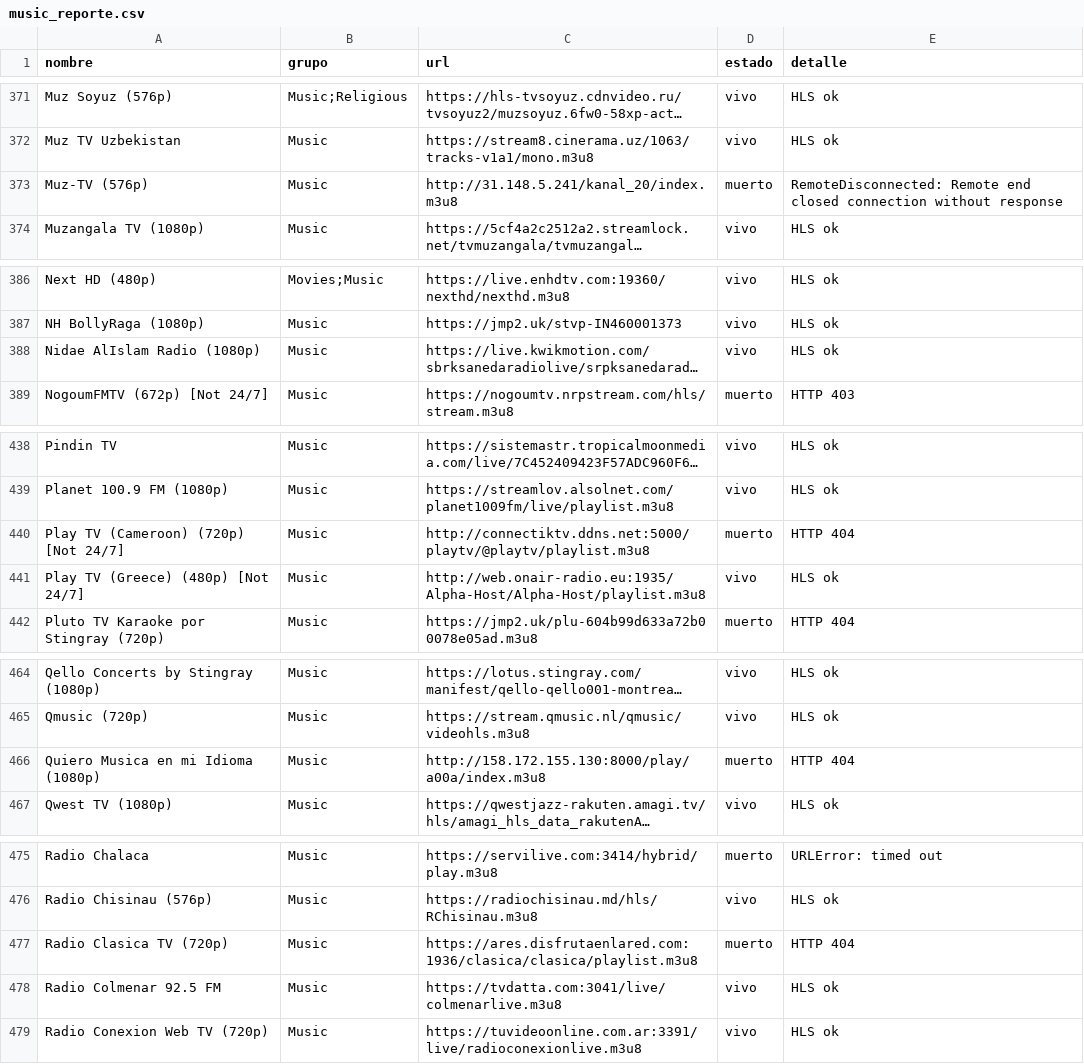
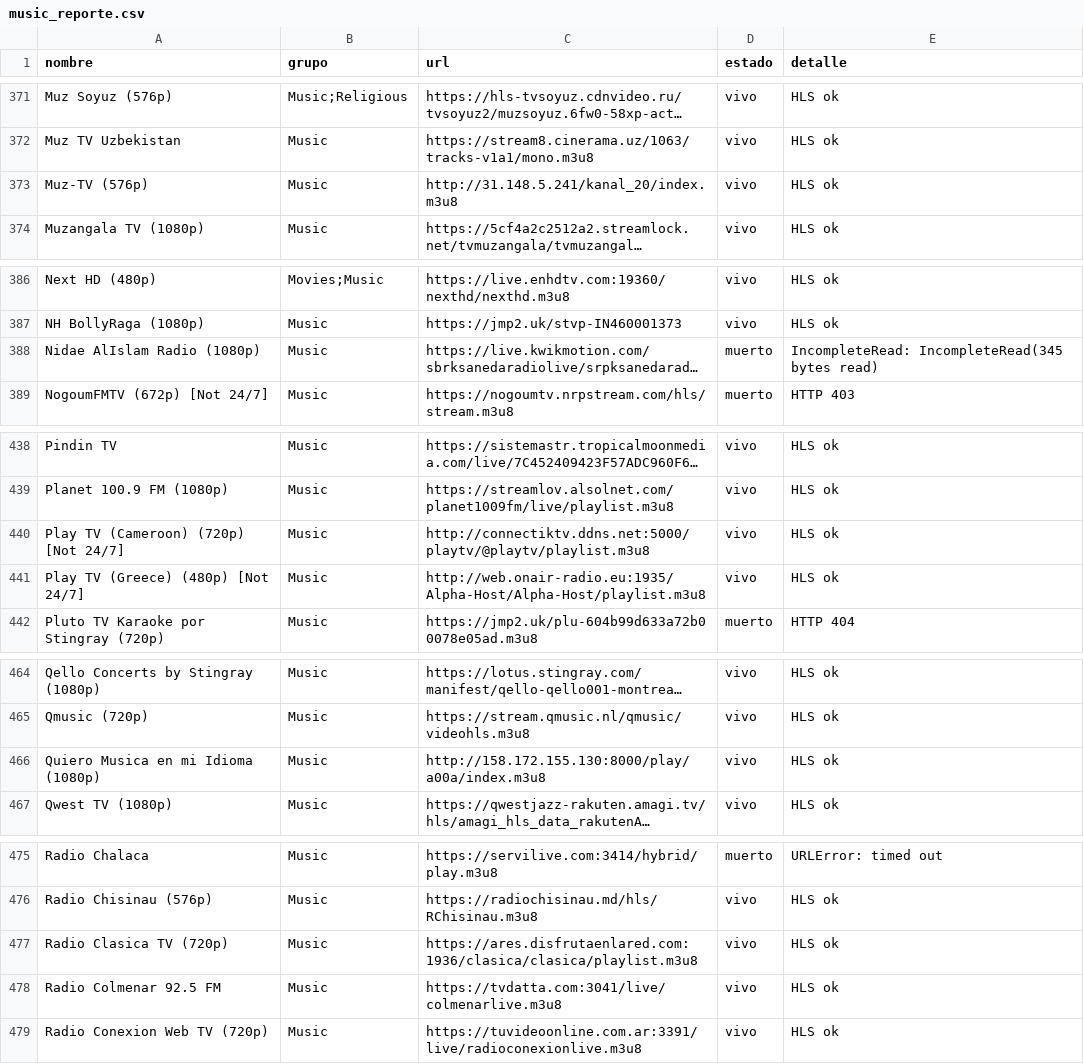
Before and after one commit to hamunoz/Tawyers-IPTV, a CSV file: lists/music_reporte.csv, drawn as a sheet; only a part is shown, gaps mark what is left out; long unchanged cells end in …; the diff covers the shown part only; the diff names each change by its address in the sheet, - before the commit and + after, or states it on an @@ line.

```diff
--- a/lists/music_reporte.csv
+++ b/lists/music_reporte.csv
-D373 (estado): muerto
+D373 (estado): vivo
-E373 (detalle): RemoteDisconnected: Remote end closed connection without response
+E373 (detalle): HLS ok
-D388 (estado): vivo
+D388 (estado): muerto
-E388 (detalle): HLS ok
+E388 (detalle): IncompleteRead: IncompleteRead(345 bytes read)
-D440 (estado): muerto
+D440 (estado): vivo
-E440 (detalle): HTTP 404
+E440 (detalle): HLS ok
-D466 (estado): muerto
+D466 (estado): vivo
-E466 (detalle): HTTP 404
+E466 (detalle): HLS ok
-D477 (estado): muerto
+D477 (estado): vivo
-E477 (detalle): HTTP 404
+E477 (detalle): HLS ok
```
Also changed, not shown: 58 edited cells elsewhere in this file, 1 other file.
